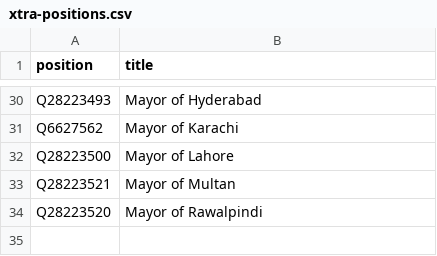
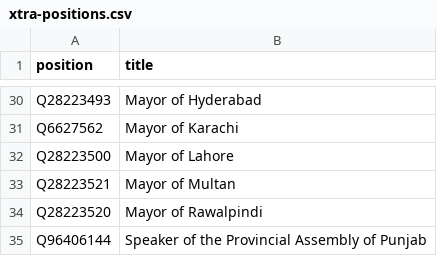
Before and after one commit to every-politician-scrapers/pakistan-ministers, a CSV file: wikidata/xtra-positions.csv, drawn as a sheet; only a part is shown, gaps mark what is left out.

Commit message:
add Punjab speaker

```diff
--- a/wikidata/xtra-positions.csv
+++ b/wikidata/xtra-positions.csv
@@ -34 +34,2 @@ Q28223521,Mayor of Multan
 Q28223520,Mayor of Rawalpindi
+Q96406144,Speaker of the Provincial Assembly of Punjab
```
